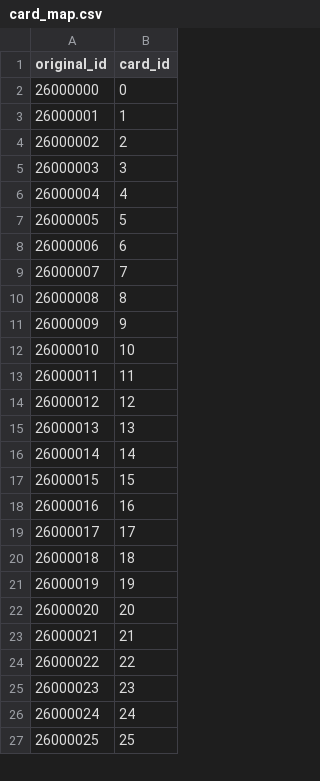
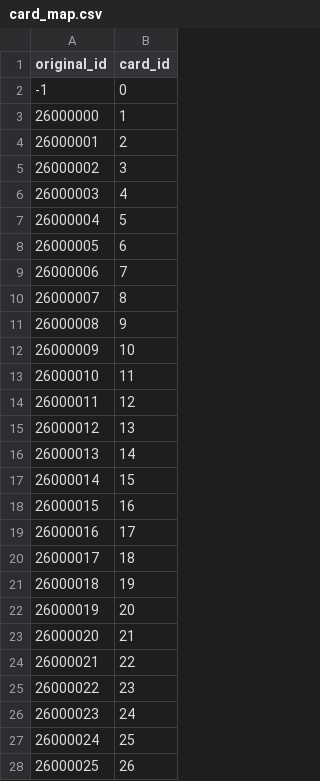
Before and after one commit to jeffreyguan/clash-matchup-predictor, a CSV file: data/card_map.csv, drawn as a sheet; only a part is shown; the diff covers the shown part only.

```diff
--- a/data/card_map.csv
+++ b/data/card_map.csv
@@ -1,27 +1,28 @@
 original_id,card_id
-26000000,0
-26000001,1
-26000002,2
-26000003,3
-26000004,4
-26000005,5
-26000006,6
-26000007,7
-26000008,8
-26000009,9
-26000010,10
-26000011,11
-26000012,12
-26000013,13
-26000014,14
-26000015,15
-26000016,16
-26000017,17
-26000018,18
-26000019,19
-26000020,20
-26000021,21
-26000022,22
-26000023,23
-26000024,24
-26000025,25
+-1,0
+26000000,1
+26000001,2
+26000002,3
+26000003,4
+26000004,5
+26000005,6
+26000006,7
+26000007,8
+26000008,9
+26000009,10
+26000010,11
+26000011,12
+26000012,13
+26000013,14
+26000014,15
+26000015,16
+26000016,17
+26000017,18
+26000018,19
+26000019,20
+26000020,21
+26000021,22
+26000022,23
+26000023,24
+26000024,25
+26000025,26
```
Also changed, not shown: 95 edited cells elsewhere in this file, data/card_features.csv, 5 other files.
